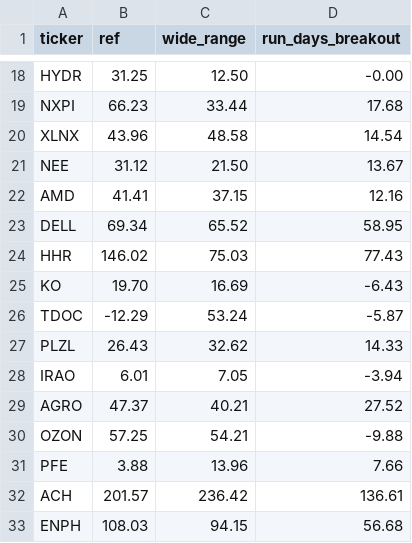
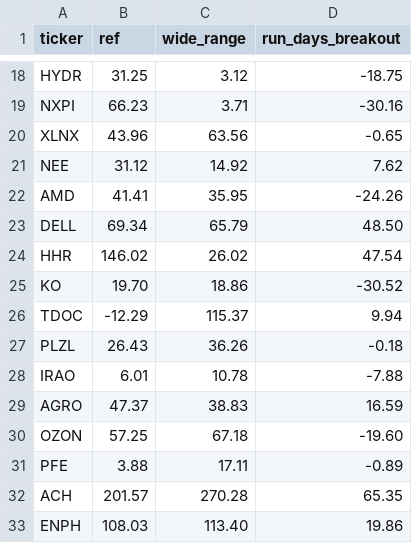
Before and after one commit to antonguzun/traders, a CSV file: data/summary/2020-05-10_to_2021-05-10.csv, drawn as a sheet; only a part is shown, gaps mark what is left out; the diff covers the shown part only; the diff names each change by its address in the sheet, - before the commit and + after, or states it on an @@ line.

```diff
--- a/data/summary/2020-05-10_to_2021-05-10.csv
+++ b/data/summary/2020-05-10_to_2021-05-10.csv
-C18 (wide_range): 12.50
+C18 (wide_range): 3.12
-D18 (run_days_breakout): -0.00
+D18 (run_days_breakout): -18.75
-C19 (wide_range): 33.44
+C19 (wide_range): 3.71
-D19 (run_days_breakout): 17.68
+D19 (run_days_breakout): -30.16
-C20 (wide_range): 48.58
+C20 (wide_range): 63.56
-D20 (run_days_breakout): 14.54
+D20 (run_days_breakout): -0.65
-C21 (wide_range): 21.50
+C21 (wide_range): 14.92
-D21 (run_days_breakout): 13.67
+D21 (run_days_breakout): 7.62
-C22 (wide_range): 37.15
+C22 (wide_range): 35.95
-D22 (run_days_breakout): 12.16
+D22 (run_days_breakout): -24.26
-C23 (wide_range): 65.52
+C23 (wide_range): 65.79
-D23 (run_days_breakout): 58.95
+D23 (run_days_breakout): 48.50
-C24 (wide_range): 75.03
+C24 (wide_range): 26.02
-D24 (run_days_breakout): 77.43
+D24 (run_days_breakout): 47.54
-C25 (wide_range): 16.69
+C25 (wide_range): 18.86
-D25 (run_days_breakout): -6.43
+D25 (run_days_breakout): -30.52
-C26 (wide_range): 53.24
+C26 (wide_range): 115.37
-D26 (run_days_breakout): -5.87
+D26 (run_days_breakout): 9.94
-C27 (wide_range): 32.62
+C27 (wide_range): 36.26
-D27 (run_days_breakout): 14.33
+D27 (run_days_breakout): -0.18
-C28 (wide_range): 7.05
+C28 (wide_range): 10.78
-D28 (run_days_breakout): -3.94
+D28 (run_days_breakout): -7.88
-C29 (wide_range): 40.21
+C29 (wide_range): 38.83
-D29 (run_days_breakout): 27.52
+D29 (run_days_breakout): 16.59
-C30 (wide_range): 54.21
+C30 (wide_range): 67.18
-D30 (run_days_breakout): -9.88
+D30 (run_days_breakout): -19.60
-C31 (wide_range): 13.96
+C31 (wide_range): 17.11
-D31 (run_days_breakout): 7.66
+D31 (run_days_breakout): -0.89
-C32 (wide_range): 236.42
+C32 (wide_range): 270.28
-D32 (run_days_breakout): 136.61
+D32 (run_days_breakout): 65.35
-C33 (wide_range): 94.15
+C33 (wide_range): 113.40
-D33 (run_days_breakout): 56.68
+D33 (run_days_breakout): 19.86
```
Also changed, not shown: 65 edited cells elsewhere in this file, 4 other files.
